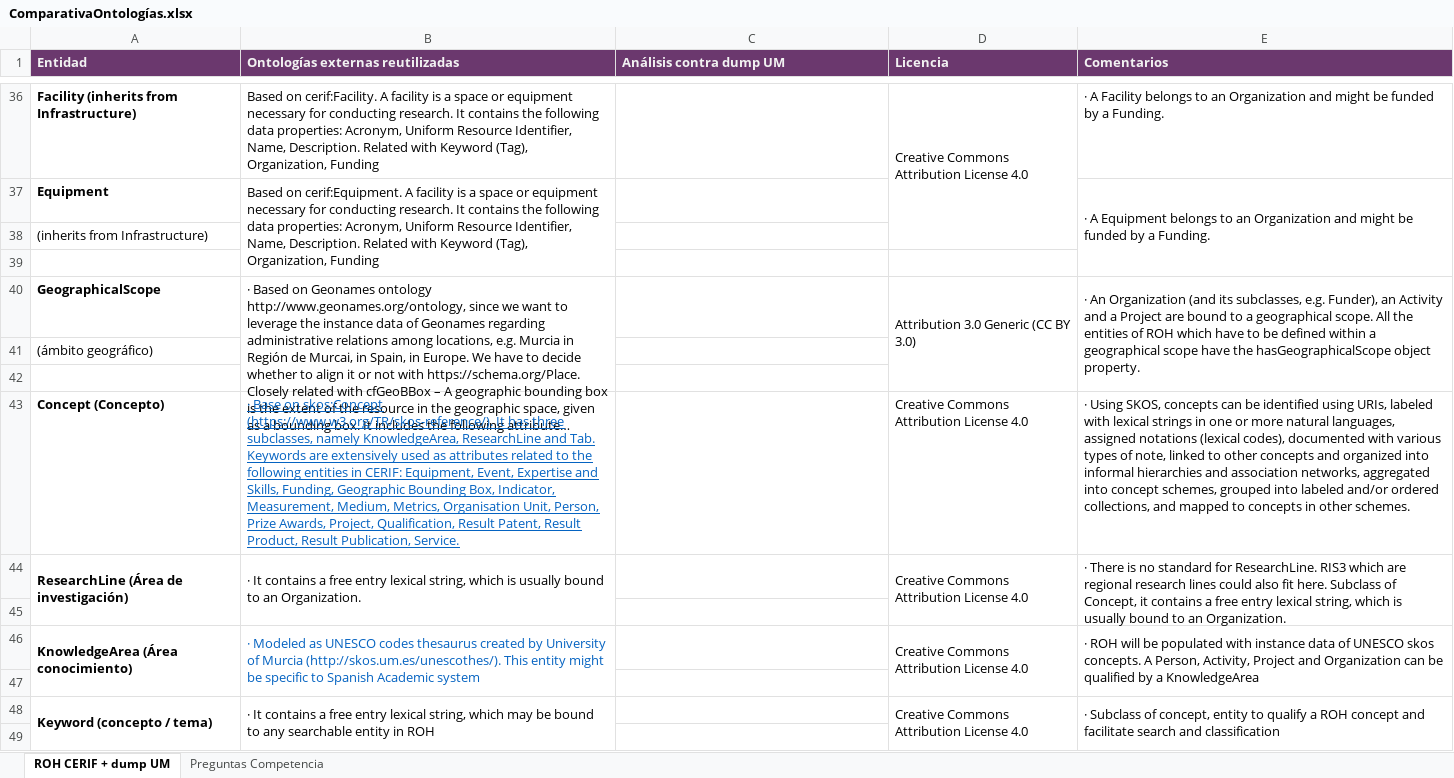
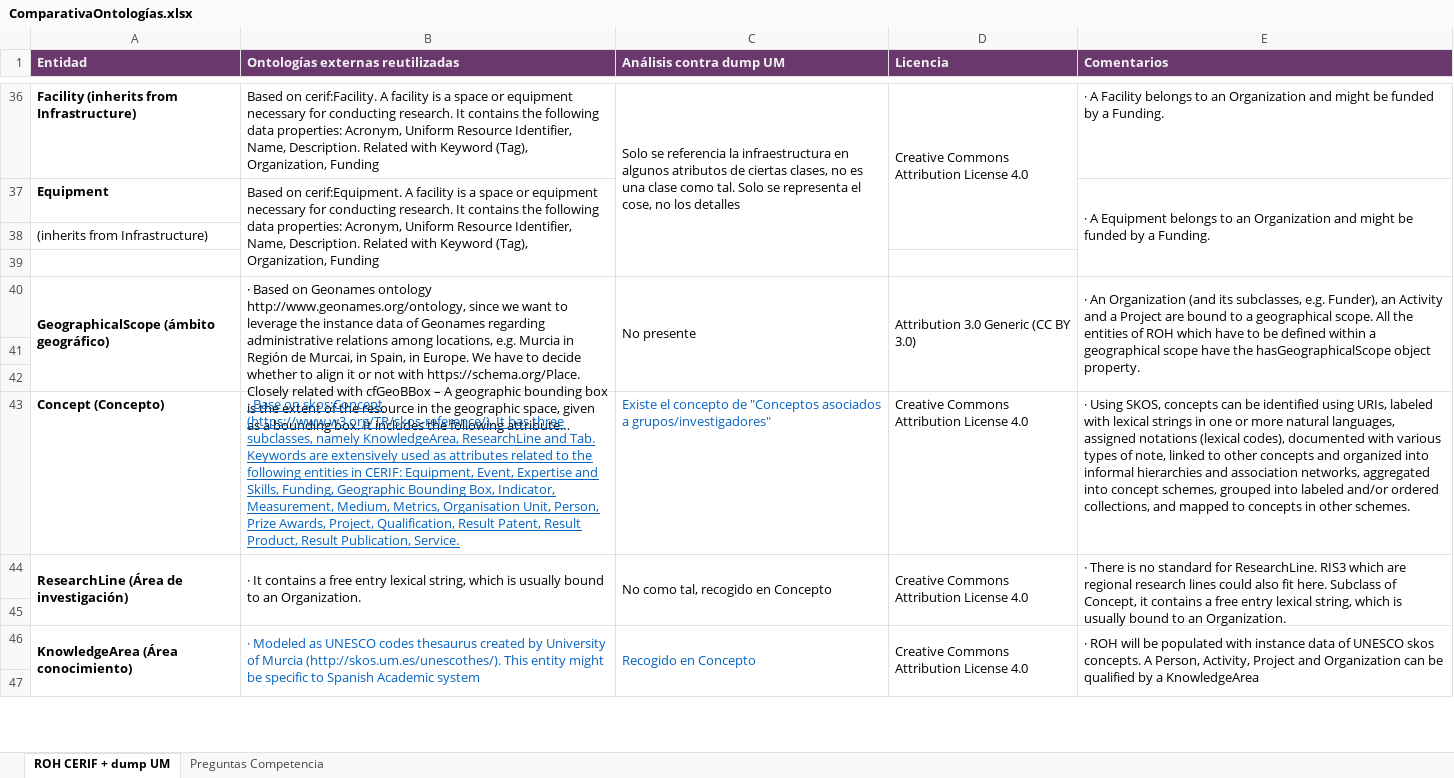
Before and after one commit to mpuerta004/GnossDeustoOnto, an Excel workbook: ComparativaOntologías.xlsx, sheet ROH CERIF + dump UM, drawn as a sheet; only a part is shown, gaps mark what is left out; long unchanged cells end in …; values as stored, in another font and other column widths than the file's, no borders; charts and pictures not drawn; removed rows and columns are numbered as before the commit, all else as after; the diff covers the shown part only; the diff names each change by its address in the sheet, - before the commit and + after, or states it on an @@ line.

Commit message:
Actualización de tablas de comparativas ontologías
Position para relacionar las posiciones en el tiempo que una persona puede tener en una organización
Verificar cuáles son las posiciones que deben considerarse. Revisar volcado de UM
Añadida ImpactMetric para hacer frente a la necesidad de trazar el factor de impacto de las publicaciones en journals (Periodicals)
Añadido AcademicAccreditation as subclass of Accreditation en rohes
ResultObject podría incluir también software releases, datasets, diseños industrials, ¿dónde estaría el listado de objetos resultado a soportar?
En Project, la propiedad projectType qué valores debería soportar
Añadido geographicalScope a Organization para así poder discernir ámbito geográfico de Funders (subclases) u otras entidades (partners) con las que colabora una organización
También añadido a Activity y a Project
Añadido PublicationMetric subclase de Metric, que tiene atributos quartile, impact factor y ranks y está ligada a Periodical a través de hasPublicationMetric
OrganizationMetric y su subclase SpanishOrganizationMetric (Severo Ochoa, María Maeztu)
Añadida PhDThesisMetric con Scope (internacional, europea) y Qualification (nota con CUM LAUDE)
En PublicationMetric qué colección de ImpactIndex considerar?
Rangos de valores válidos para projectType (artículo 83)

```diff
--- a/ComparativaOntologías.xlsx (sheet ROH CERIF + dump UM)
+++ b/ComparativaOntologías.xlsx (sheet ROH CERIF + dump UM)
-C36 (Análisis contra dump UM): (empty)
+C36 (Análisis contra dump UM): Solo se referencia la infraestructura en algunos atributos de ciertas clases, no es una clase como tal. Solo se representa el cose, no los detalles
+C36:C39 merged
-A40 (Entidad): GeographicalScope
+A40 (Entidad): GeographicalScope (ámbito geográfico)
+A40:A42 merged
-B40:B42 merged
+B40:B42 merged
-C40 (Análisis contra dump UM): (empty)
+C40 (Análisis contra dump UM): No presente
+C40:C42 merged
-D40:D42 merged
+D40:D42 merged
-E40:E42 merged
+E40:E42 merged
-row 41: (ámbito geográfico)
-row 43: Concept (Concepto) | · Base on skos:Concept (https://www.w3.org/TR/skos-reference/). It has three subclasses, namely KnowledgeArea, ResearchLine and Tab. Keywords are extensively used as attributes related to the following entities in CERIF: Equipment, Event, Expertise and Skills, Funding, Geographic Bounding Box, Indicator, Measurement, Medium, Metrics, Organisation Unit, Person, Prize Awards, Project, Qualification, Result Patent, Result Product, Result Publication, Service. |  | Creative Commons Attribution License 4.0 | · Using SKOS, concepts can be identified using URIs, labeled with lexical strings in one or more natural languages, assigned notations (lexical codes), documented with various types of note, linked to other concepts and organized into informal hierarchies and association networks, aggregated into concept schemes, grouped into labeled and/or ordered collections, and mapped to concepts in other schemes.
-row 44: ResearchLine (Área de investigación) | · It contains a free entry lexical string, which is usually bound to an Organization. |  | Creative Commons Attribution License 4.0 | · There is no standard for ResearchLine. RIS3 which are regional research lines could also fit here. Subclass of Concept, it contains a free entry lexical string, which is usually bound to an Organization.
-row 46: KnowledgeArea (Área conocimiento) | · Modeled as UNESCO codes thesaurus created by University of Murcia (http://skos.um.es/unescothes/). This entity might be specific to Spanish Academic system |  | Creative Commons Attribution License 4.0 | · ROH will be populated with instance data of UNESCO skos concepts. A Person, Activity, Project and Organization can be qualified by a KnowledgeArea
+row 43: Concept (Concepto) | · Base on skos:Concept (https://www.w3.org/TR/skos-reference/). It has three subclasses, namely KnowledgeArea, ResearchLine and Tab. Keywords are extensively used as attributes related to the following entities in CERIF: Equipment, Event, Expertise and Skills, Funding, Geographic Bounding Box, Indicator, Measurement, Medium, Metrics, Organisation Unit, Person, Prize Awards, Project, Qualification, Result Patent, Result Product, Result Publication, Service. | Existe el concepto de "Conceptos asociados a grupos/investigadores" | Creative Commons Attribution License 4.0 | · Using SKOS, concepts can be identified using URIs, labeled with lexical strings in one or more natural languages, assigned notations (lexical codes), documented with various types of note, linked to other concepts and organized into informal hierarchies and association networks, aggregated into concept schemes, grouped into labeled and/or ordered collections, and mapped to concepts in other schemes.
+row 44: ResearchLine (Área de investigación) | · It contains a free entry lexical string, which is usually bound to an Organization. | No como tal, recogido en Concepto | Creative Commons Attribution License 4.0 | · There is no standard for ResearchLine. RIS3 which are regional research lines could also fit here. Subclass of Concept, it contains a free entry lexical string, which is usually bound to an Organization.
-row 48: Keyword (concepto / tema) | · It contains a free entry lexical string, which may be bound to any searchable entity in ROH |  | Creative Commons Attribution License 4.0 | · Subclass of concept, entity to qualify a ROH concept and facilitate search and classification
+row 46: KnowledgeArea (Área conocimiento) | · Modeled as UNESCO codes thesaurus created by University of Murcia (http://skos.um.es/unescothes/). This entity might be specific to Spanish Academic system | Recogido en Concepto | Creative Commons Attribution License 4.0 | · ROH will be populated with instance data of UNESCO skos concepts. A Person, Activity, Project and Organization can be qualified by a KnowledgeArea
```
Also changed, not shown: 25 added rows, 16 removed rows, 15 edited cells and merged cells elsewhere in this sheet, Comprobación preguntas competencia.xlsx, 1 other file.
